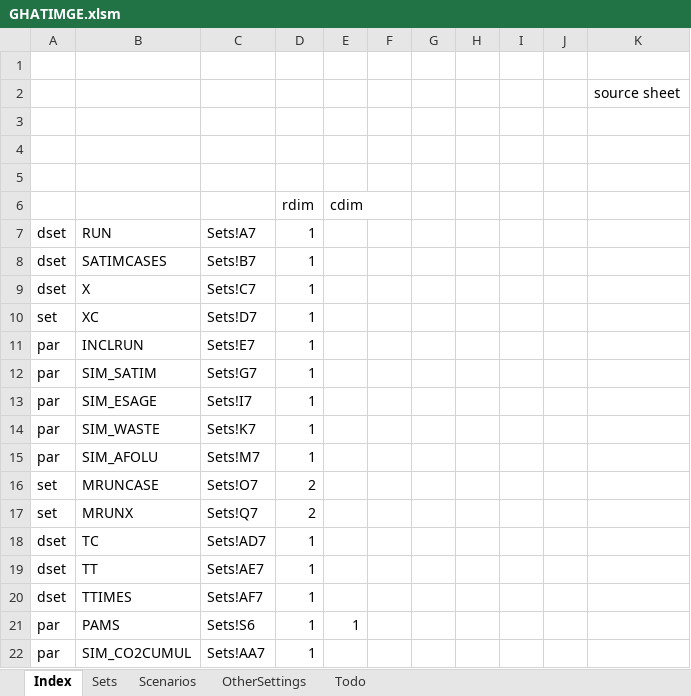
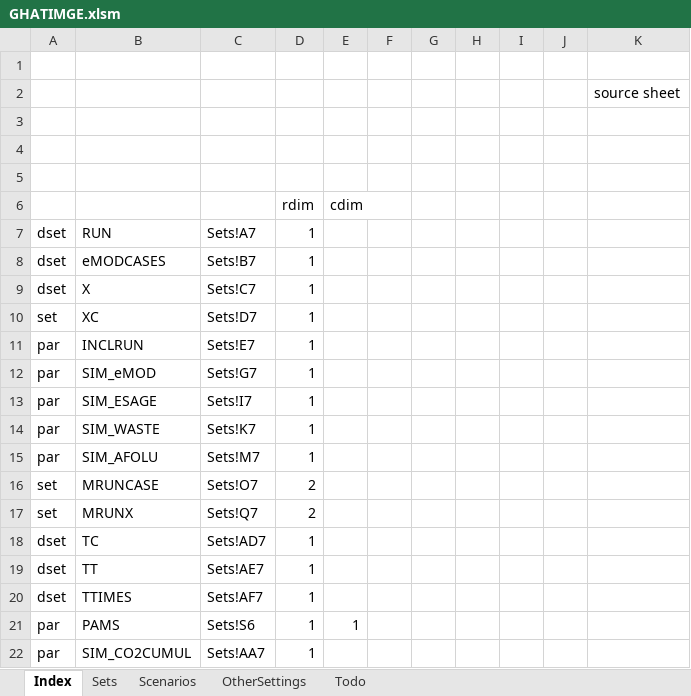
Before and after one commit to alisonERC/GHATIMGE, an Excel workbook: GHATIMGE.xlsm, sheet Index, drawn as a sheet; values as stored, in another font and other column widths than the file's, no borders; the diff names each change by its address in the sheet, - before the commit and + after, or states it on an @@ line.

Commit message:
SATIM->eMOD

```diff
--- a/GHATIMGE.xlsm (sheet Index)
+++ b/GHATIMGE.xlsm (sheet Index)
-B8: SATIMCASES
+B8: eMODCASES
-B12: SIM_SATIM
+B12: SIM_eMOD
```
Also changed, not shown: sheet Sets, sheet Scenarios, sheet Todo, formulas that keep their value, 10 other files.
